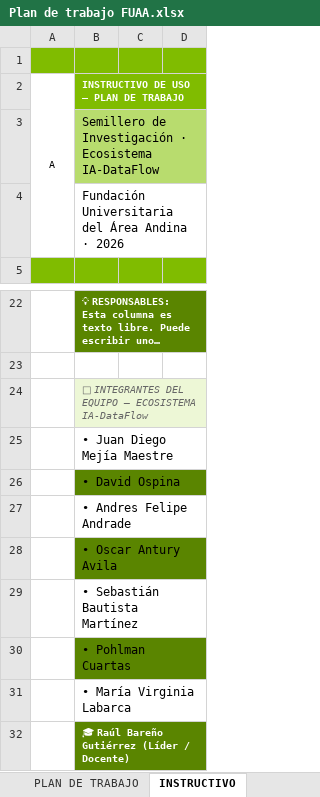
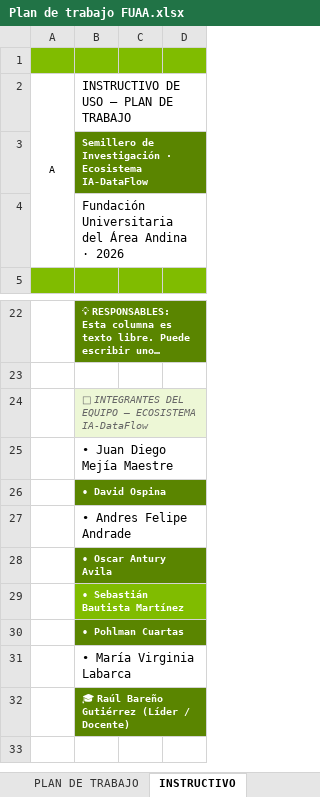
Before and after one commit to IA-DataFlow-Hub/docs, an Excel workbook: Requisitos para aprobar el semillero/3 - Plan de Trabajo/Plan de trabajo FUAA.xlsx, sheet INSTRUCTIVO, drawn as a sheet; only a part is shown, gaps mark what is left out; long unchanged cells end in …; values as stored, in another font and other column widths than the file's, no borders; the diff names each change by its address in the sheet, - before the commit and + after, or states it on an @@ line.

```diff
--- a/Requisitos para aprobar el semillero/3 - Plan de Trabajo/Plan de trabajo FUAA.xlsx (sheet INSTRUCTIVO)
+++ b/Requisitos para aprobar el semillero/3 - Plan de Trabajo/Plan de trabajo FUAA.xlsx (sheet INSTRUCTIVO)
-B2:D2 fill: #80BC00
+B2:D2 fill: none
@@ B2 bold: on → off, text colour: #FFFFFF → black, text size: larger @@
-B3:D3 fill: #B8DC6E
+B3:D3 fill: #5A8500
@@ B3 bold: off → on, text colour: black → #FFFFFF, text size: smaller @@
@@ B26 bold: off → on, text colour: black → #FFFFFF, text size: smaller @@
@@ B28:B30 bold: off → on, text colour: black → #FFFFFF, text size: smaller @@
-B29 fill: none
+B29 fill: #80BC00
-C32:D32 fill: #EDF7D6
+C32:D32 fill: none
```
Also changed, not shown: sheet PLAN DE TRABAJO, 2 other files.
